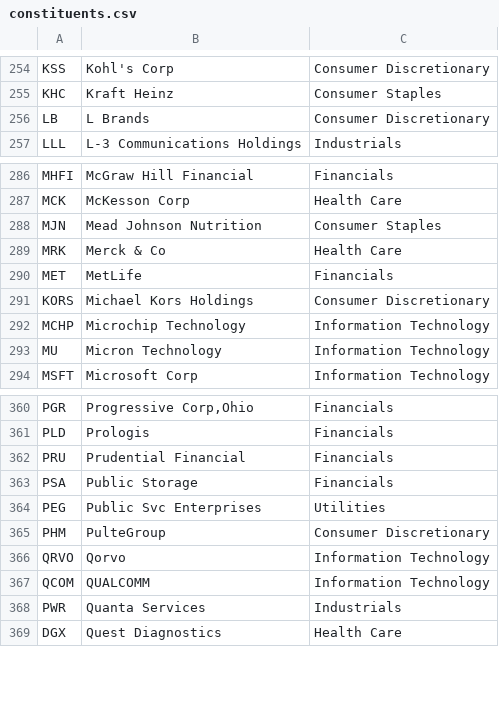
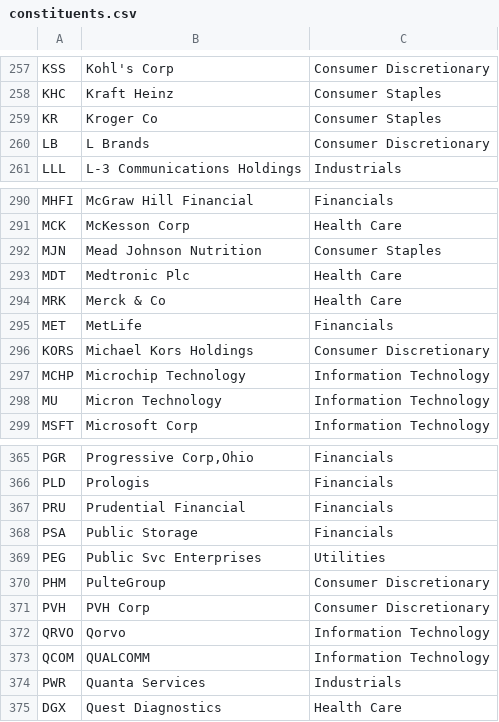
Before and after one commit to lexman/s-and-p-500-companies, a CSV file: data/constituents.csv, drawn as a sheet; only a part is shown, gaps mark what is left out; the diff covers the shown part only.

```diff
--- a/data/constituents.csv
+++ b/data/constituents.csv
@@ -255,2 +258,3 @@ KSS,Kohl's Corp,Consumer Discretionary
 KHC,Kraft Heinz,Consumer Staples
+KR,Kroger Co,Consumer Staples
 LB,L Brands,Consumer Discretionary
@@ -288,2 +292,3 @@ MCK,McKesson Corp,Health Care
 MJN,Mead Johnson Nutrition,Consumer Staples
+MDT,Medtronic Plc,Health Care
 MRK,Merck & Co,Health Care
@@ -365,2 +370,3 @@ PEG,Public Svc Enterprises,Utilities
 PHM,PulteGroup,Consumer Discretionary
+PVH,PVH Corp,Consumer Discretionary
 QRVO,Qorvo,Information Technology
```
Also changed, not shown: 4 added rows and 1 removed row elsewhere in this file, data/constituents-financials.csv.
